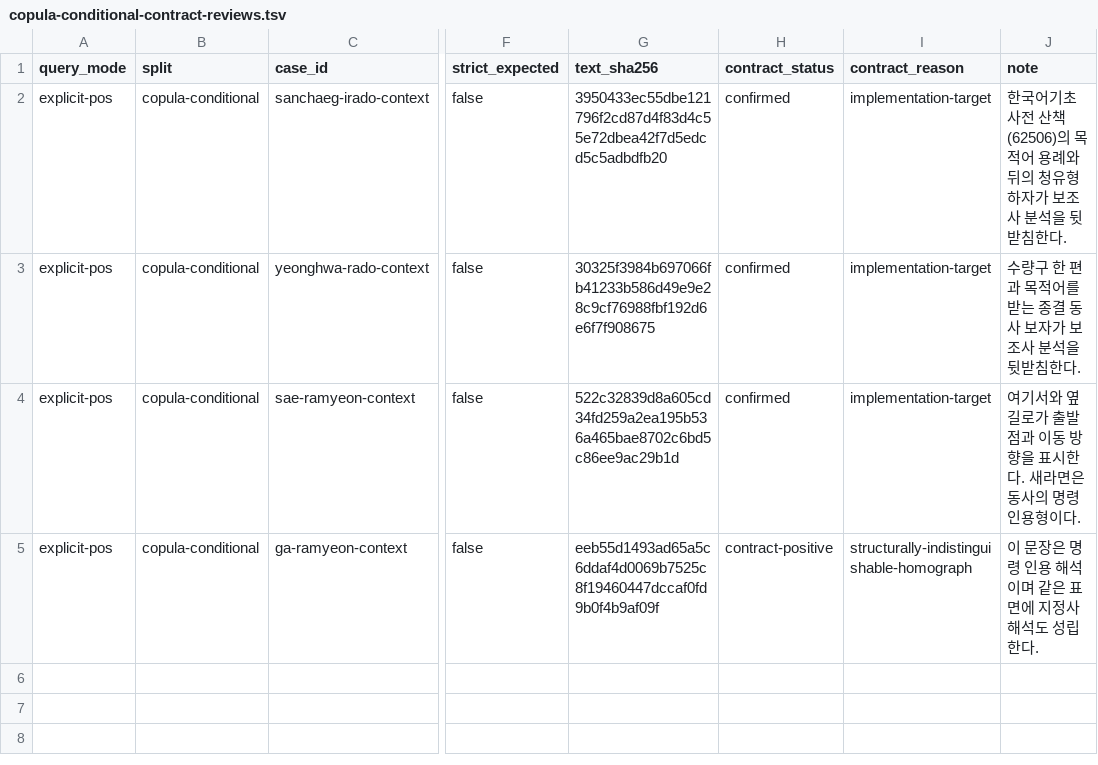
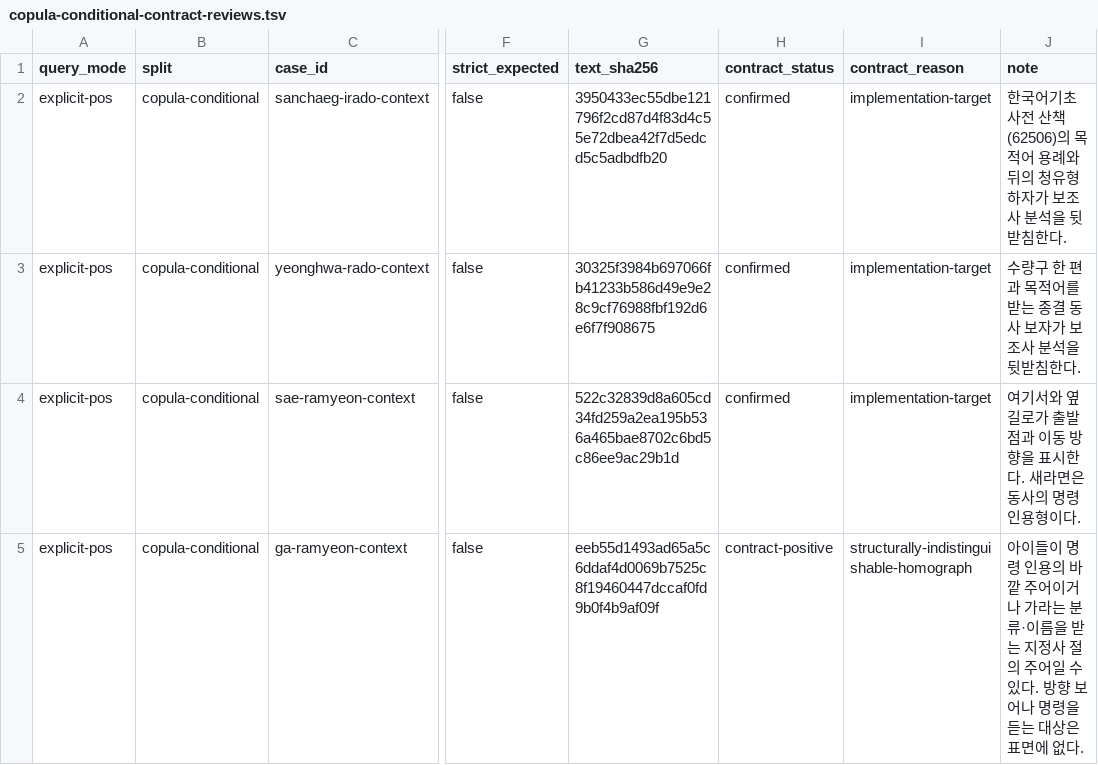
Before and after one commit to SeokminHong/kfind, a TSV file: tools/morph-compare/copula-conditional-contract-reviews.tsv, drawn as a sheet; only a part is shown, gaps mark what is left out; the diff names each change by its address in the sheet, - before the commit and + after, or states it on an @@ line.

```diff
--- a/tools/morph-compare/copula-conditional-contract-reviews.tsv
+++ b/tools/morph-compare/copula-conditional-contract-reviews.tsv
-J5 (note): 이 문장은 명령 인용 해석이며 같은 표면에 지정사 해석도 성립한다.
+J5 (note): 아이들이 명령 인용의 바깥 주어이거나 가라는 분류·이름을 받는 지정사 절의 주어일 수 있다. 방향 보어나 명령을 듣는 대상은 표면에 없다.
```
Also changed, not shown: tools/morph-compare/dao-contract-reviews.tsv, tools/morph-compare/humble-contract-reviews.tsv, 29 other files.
